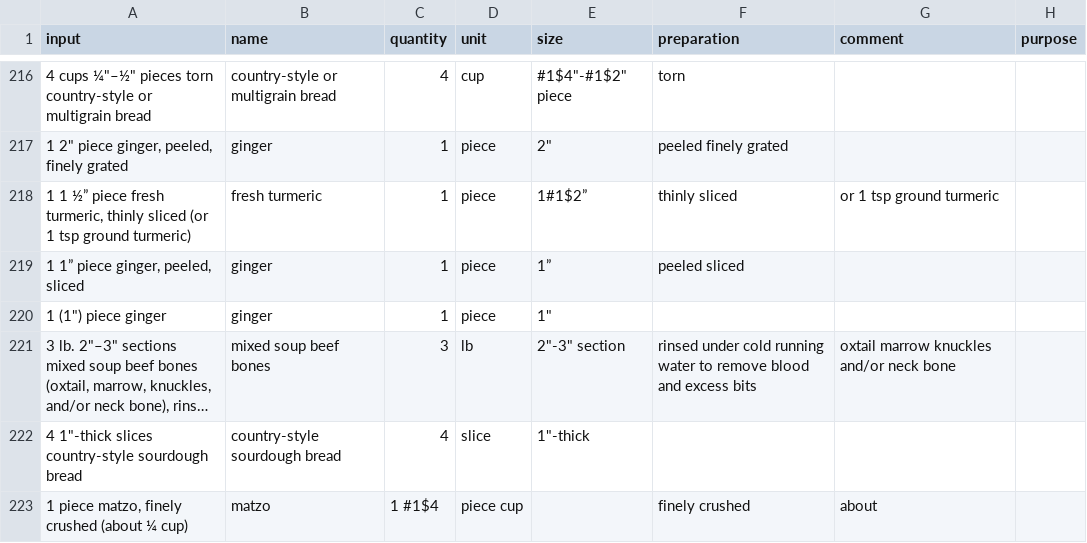
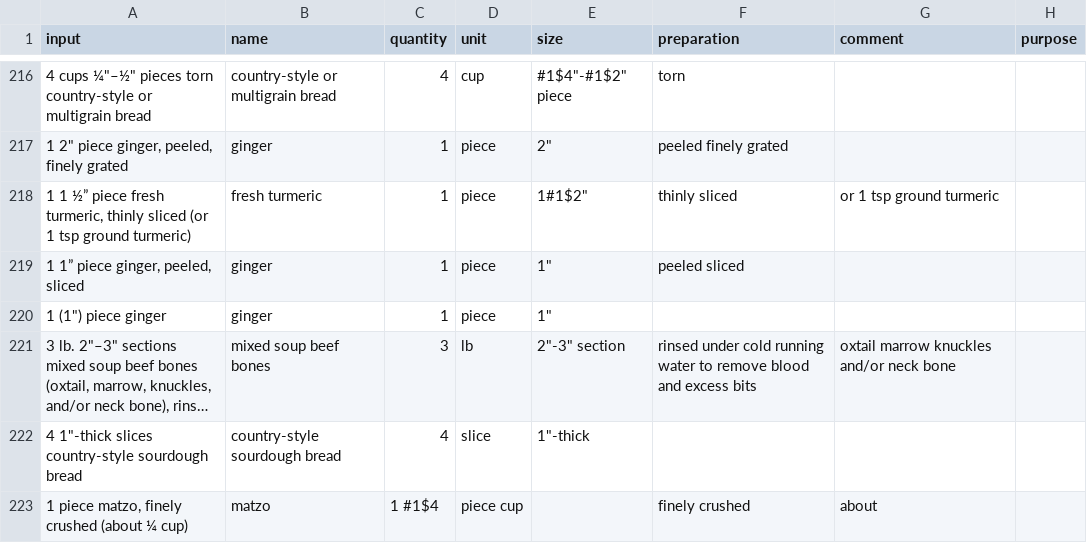
Before and after one commit to strangetom/ingredient-parser, a CSV file: train/data/bonappetit/ba-ingredients.csv, drawn as a sheet; only a part is shown, gaps mark what is left out; long unchanged cells end in …; the diff covers the shown part only.

```diff
--- a/train/data/bonappetit/ba-ingredients.csv
+++ b/train/data/bonappetit/ba-ingredients.csv
@@ -217,4 +217,4 @@ input,name,quantity,unit,size,preparation,comment,purpose
 "1 2"" piece ginger, peeled, finely grated",ginger,1,piece,"2""",peeled finely grated,,
-"1 1 ½” piece fresh turmeric, thinly sliced (or 1 tsp ground turmeric)",fresh turmeric,1,piece,1#1$2”,thinly sliced,or 1 tsp ground turmeric,
-"1 1” piece ginger, peeled, sliced",ginger,1,piece,1”,peeled sliced,,
+"1 1 ½” piece fresh turmeric, thinly sliced (or 1 tsp ground turmeric)",fresh turmeric,1,piece,"1#1$2""",thinly sliced,or 1 tsp ground turmeric,
+"1 1” piece ginger, peeled, sliced",ginger,1,piece,"1""",peeled sliced,,
 "1 (1"") piece ginger",ginger,1,piece,"1""",,,
```
Also changed, not shown: 11 edited cells elsewhere in this file, train/data/tastecooking/tastecooking-ingredients-snapshot-2024.csv, 5 other files.
